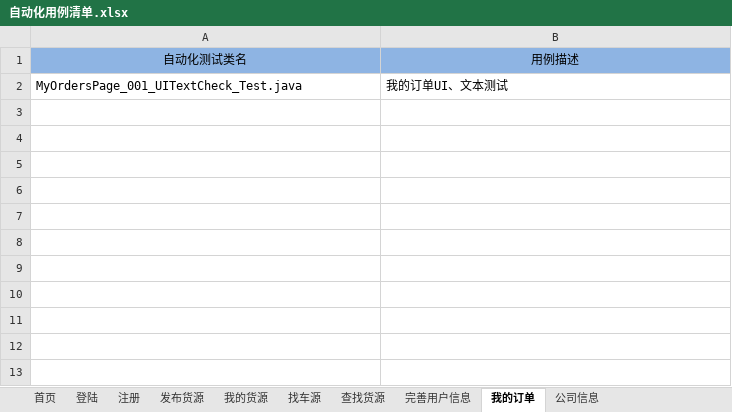
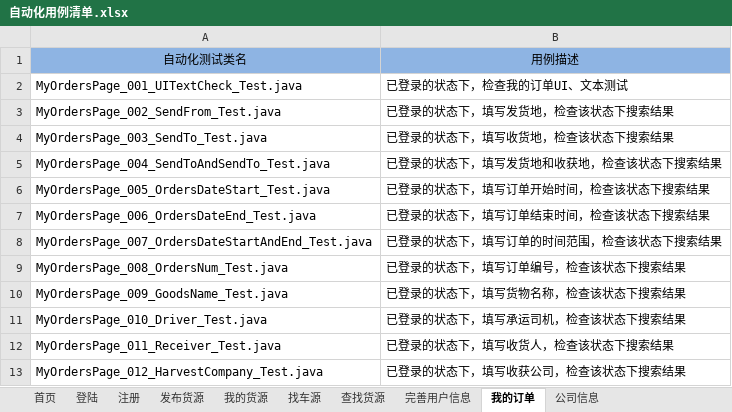
Before and after one commit to stephenwang1011/web-logistics-standard, an Excel workbook: logistics/res/caselist/自动化用例清单.xlsx, sheet 我的订单, drawn as a sheet; values as stored, in another font and other column widths than the file's, no borders; the diff names each change by its address in the sheet, - before the commit and + after, or states it on an @@ line.

```diff
--- a/logistics/res/caselist/自动化用例清单.xlsx (sheet 我的订单)
+++ b/logistics/res/caselist/自动化用例清单.xlsx (sheet 我的订单)
-B2: 我的订单UI、文本测试
+B2: 已登录的状态下，检查我的订单UI、文本测试
+row 3: MyOrdersPage_002_SendFrom_Test.java | 已登录的状态下，填写发货地，检查该状态下搜索结果
+row 4: MyOrdersPage_003_SendTo_Test.java | 已登录的状态下，填写收货地，检查该状态下搜索结果
+row 5: MyOrdersPage_004_SendToAndSendTo_Test.java | 已登录的状态下，填写发货地和收获地，检查该状态下搜索结果
+row 6: MyOrdersPage_005_OrdersDateStart_Test.java | 已登录的状态下，填写订单开始时间，检查该状态下搜索结果
+row 7: MyOrdersPage_006_OrdersDateEnd_Test.java | 已登录的状态下，填写订单结束时间，检查该状态下搜索结果
+row 8: MyOrdersPage_007_OrdersDateStartAndEnd_Test.java | 已登录的状态下，填写订单的时间范围，检查该状态下搜索结果
+row 9: MyOrdersPage_008_OrdersNum_Test.java | 已登录的状态下，填写订单编号，检查该状态下搜索结果
+row 10: MyOrdersPage_009_GoodsName_Test.java | 已登录的状态下，填写货物名称，检查该状态下搜索结果
+row 11: MyOrdersPage_010_Driver_Test.java | 已登录的状态下，填写承运司机，检查该状态下搜索结果
+row 12: MyOrdersPage_011_Receiver_Test.java | 已登录的状态下，填写收货人，检查该状态下搜索结果
+row 13: MyOrdersPage_012_HarvestCompany_Test.java | 已登录的状态下，填写收获公司，检查该状态下搜索结果
```
Also changed, not shown: 7 other files.
